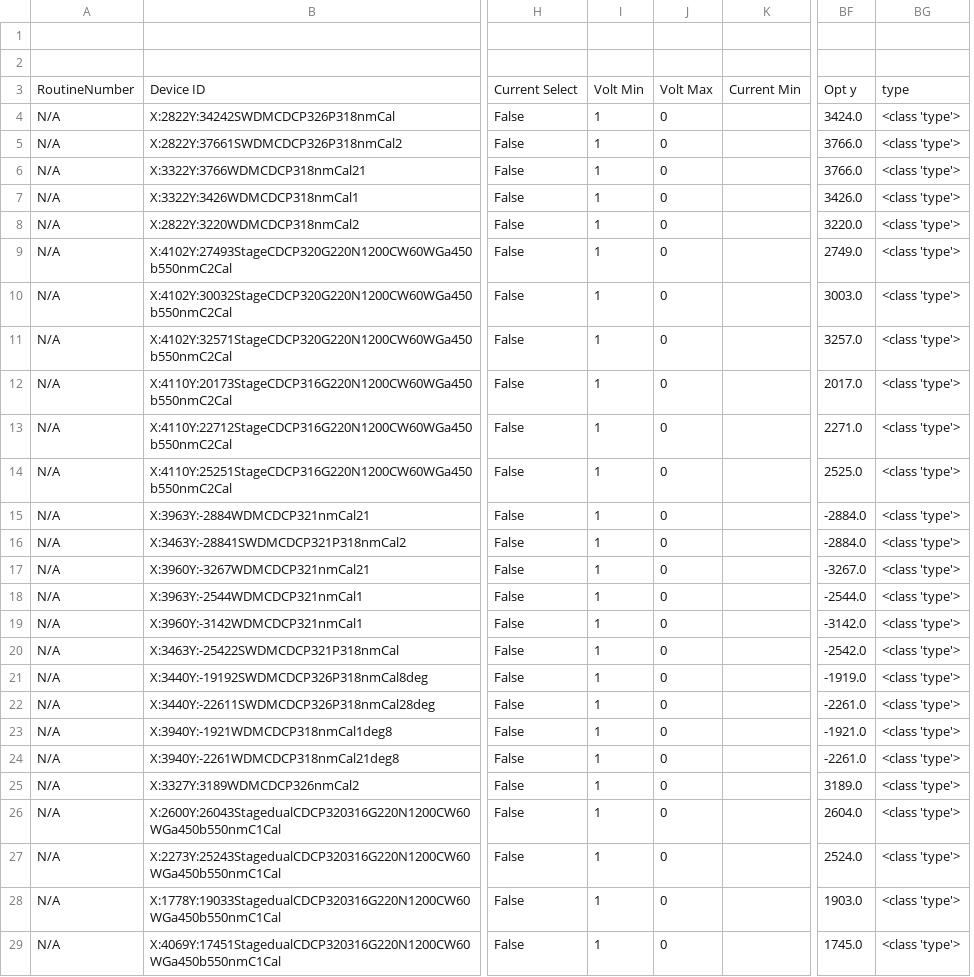
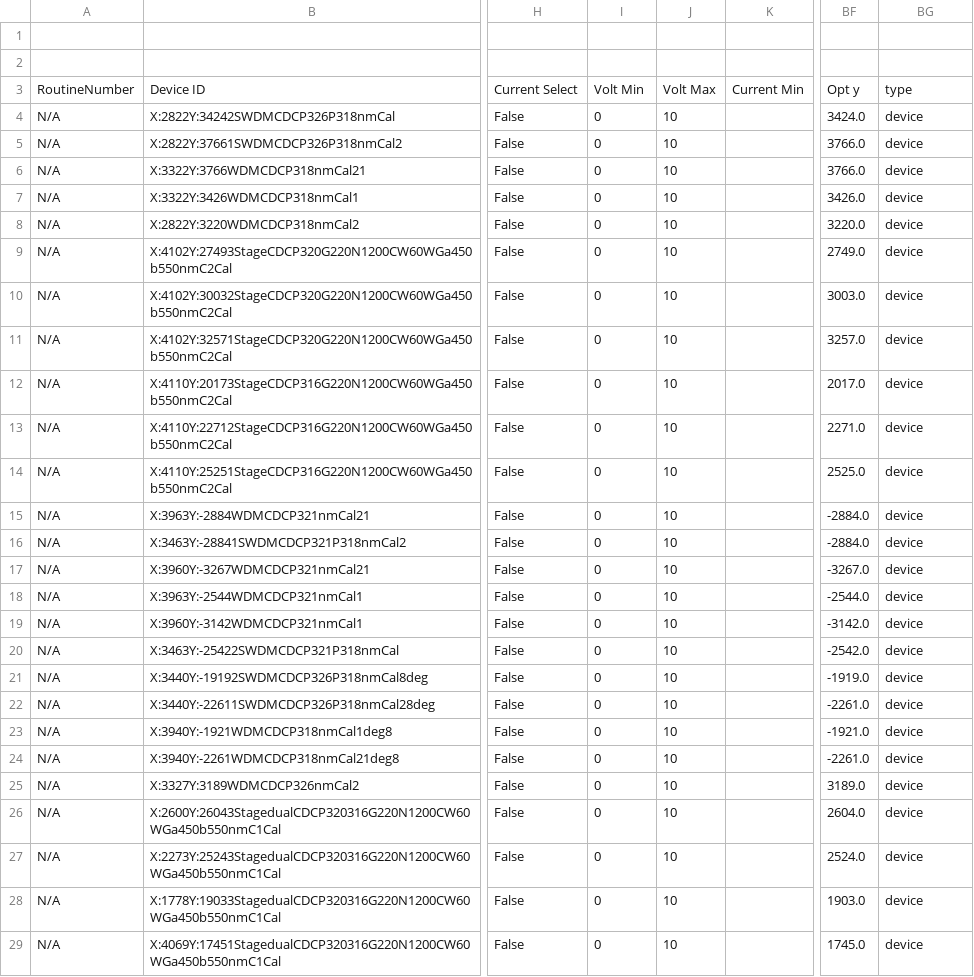
Before and after one commit to SiEPIC/SiEPIClab, a CSV file: pyOptomip/TestParameters.csv, drawn as a sheet; only a part is shown, gaps mark what is left out; removed rows and columns are numbered as before the commit, all else as after; the diff covers the shown part only; the diff names each change by its address in the sheet, - before the commit and + after, or states it on an @@ line.

Commit message:
added filter for devices that have routines set

```diff
--- a/pyOptomip/TestParameters.csv
+++ b/pyOptomip/TestParameters.csv
-column I, rows 3-29: Volt Min | 1 | 1 | 1 | 1 | 1 | 1 | 1 | 1 | 1 | 1 | 1 | 1 | 1 | 1 | 1 | 1 | 1 | 1 | 1 | 1 | 1 | 1 | 1 | 1 | 1 | 1
+column J, rows 3-29: Volt Max | 10 | 10 | 10 | 10 | 10 | 10 | 10 | 10 | 10 | 10 | 10 | 10 | 10 | 10 | 10 | 10 | 10 | 10 | 10 | 10 | 10 | 10 | 10 | 10 | 10 | 10
-I3: Volt Max
+I3: Volt Min
-BG4:BG29: <class 'type'>
+BG4:BG29: device
```
Also changed, not shown: 19 edited cells elsewhere in this file, 4 other files.
